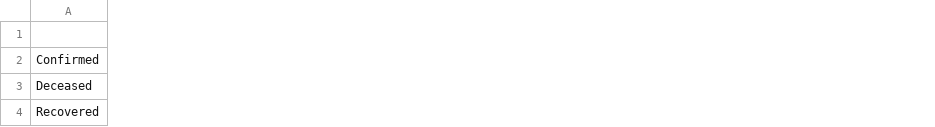
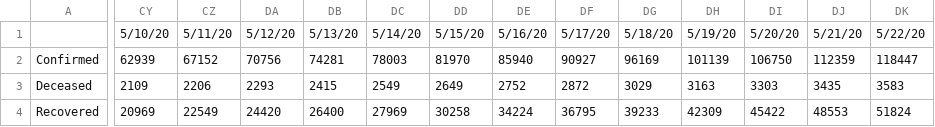
Before and after one commit to apricotsolutions/COVID-19, a CSV file: dataset03/India_COVID-19_Timeline.csv, drawn as a sheet; only a part is shown, gaps mark what is left out; the diff covers the shown part only; the diff names each change by its address in the sheet, - before the commit and + after, or states it on an @@ line.

```diff
--- a/dataset03/India_COVID-19_Timeline.csv
+++ b/dataset03/India_COVID-19_Timeline.csv
+column CY, rows 1-4: 5/10/20 | 62939 | 2109 | 20969
+column CZ, rows 1-4: 5/11/20 | 67152 | 2206 | 22549
+column DA, rows 1-4: 5/12/20 | 70756 | 2293 | 24420
+column DB, rows 1-4: 5/13/20 | 74281 | 2415 | 26400
+column DC, rows 1-4: 5/14/20 | 78003 | 2549 | 27969
+column DD, rows 1-4: 5/15/20 | 81970 | 2649 | 30258
+column DE, rows 1-4: 5/16/20 | 85940 | 2752 | 34224
+column DF, rows 1-4: 5/17/20 | 90927 | 2872 | 36795
+column DG, rows 1-4: 5/18/20 | 96169 | 3029 | 39233
+column DH, rows 1-4: 5/19/20 | 101139 | 3163 | 42309
+column DI, rows 1-4: 5/20/20 | 106750 | 3303 | 45422
+column DJ, rows 1-4: 5/21/20 | 112359 | 3435 | 48553
+column DK, rows 1-4: 5/22/20 | 118447 | 3583 | 51824
```
Also changed, not shown: 29 added columns and 1 edited cell elsewhere in this file, dataset03/Global_COVID-19_Timeline.csv, dataset03/Global_COVID-19_TimelineDaily.csv, 8 other files.
